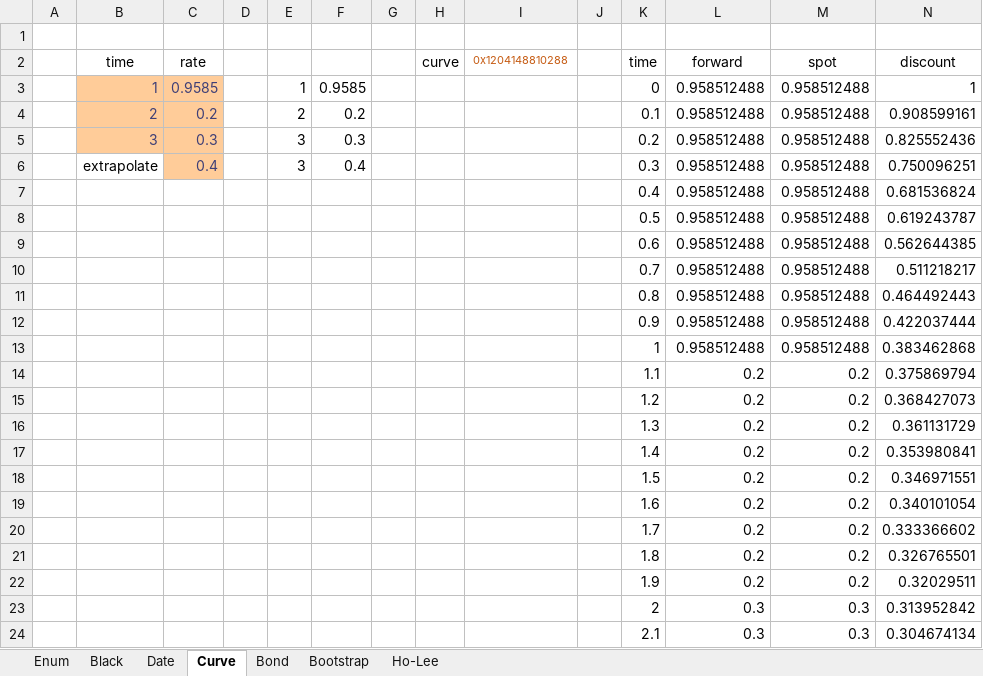
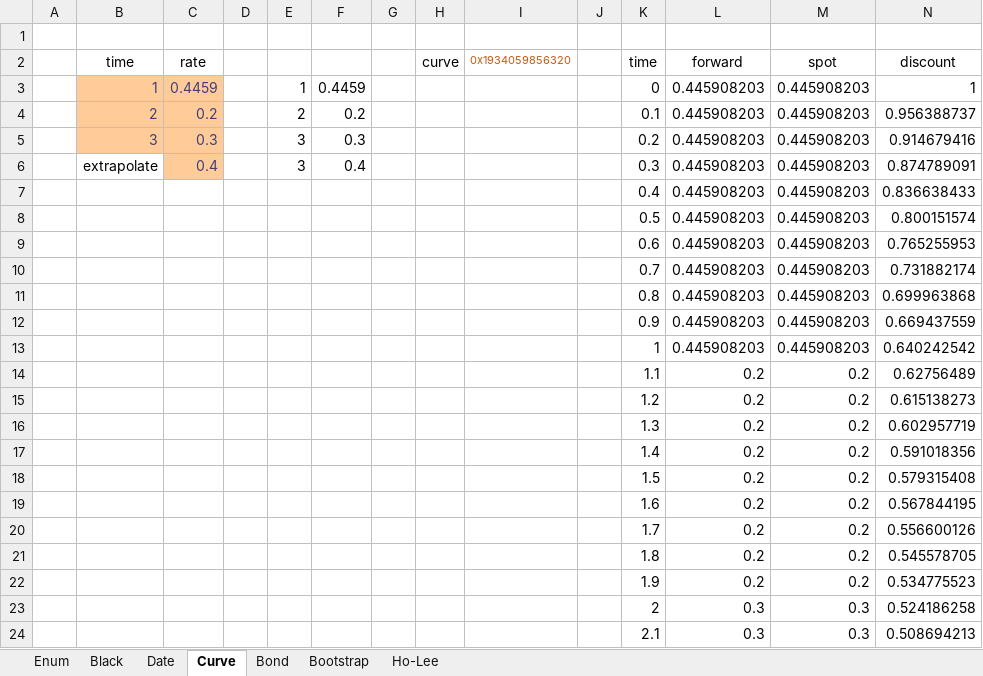
Before and after one commit to tmcrossx/bondlib, an Excel workbook: bondxll/bondlib.xlsx, sheet Curve, drawn as a sheet; only a part is shown; values as stored, in another font and other column widths than the file's, no borders; charts and pictures not drawn; removed rows and columns are numbered as before the commit, all else as after; the diff covers the shown part only; the diff names each change by its address in the sheet, - before the commit and + after, or states it on an @@ line.

```diff
--- a/bondxll/bondlib.xlsx (sheet Curve)
+++ b/bondxll/bondlib.xlsx (sheet Curve)
-I2: 0x1204148810288
+I2: 0x1934059856320
-C3 (rate): 0.9585
+C3 (rate): 0.4459
-F3: 0.9585
+F3: 0.4459
-L3:L6 (forward): 0.958512488
+L3:L6 (forward): 0.445908203
-M3:M6 (spot): 0.958512488
+M3:M6 (spot): 0.445908203
-N4 (discount): 0.908599161
+N4 (discount): 0.956388737
-N5 (discount): 0.825552436
+N5 (discount): 0.914679416
-N6 (discount): 0.750096251
+N6 (discount): 0.874789091
-row 7:  |  |  |  |  |  |  |  |  |  | 0.4 | 0.958512488 | 0.958512488 | 0.681536824
-row 8:  |  |  |  |  |  |  |  |  |  | 0.5 | 0.958512488 | 0.958512488 | 0.619243787
-row 9:  |  |  |  |  |  |  |  |  |  | 0.6 | 0.958512488 | 0.958512488 | 0.562644385
-row 10:  |  |  |  |  |  |  |  |  |  | 0.7 | 0.958512488 | 0.958512488 | 0.511218217
-row 11:  |  |  |  |  |  |  |  |  |  | 0.8 | 0.958512488 | 0.958512488 | 0.464492443
-row 12:  |  |  |  |  |  |  |  |  |  | 0.9 | 0.958512488 | 0.958512488 | 0.422037444
-row 13:  |  |  |  |  |  |  |  |  |  | 1 | 0.958512488 | 0.958512488 | 0.383462868
+row 7:  |  |  |  |  |  |  |  |  |  | 0.4 | 0.445908203 | 0.445908203 | 0.836638433
+row 8:  |  |  |  |  |  |  |  |  |  | 0.5 | 0.445908203 | 0.445908203 | 0.800151574
+row 9:  |  |  |  |  |  |  |  |  |  | 0.6 | 0.445908203 | 0.445908203 | 0.765255953
+row 10:  |  |  |  |  |  |  |  |  |  | 0.7 | 0.445908203 | 0.445908203 | 0.731882174
+row 11:  |  |  |  |  |  |  |  |  |  | 0.8 | 0.445908203 | 0.445908203 | 0.699963868
+row 12:  |  |  |  |  |  |  |  |  |  | 0.9 | 0.445908203 | 0.445908203 | 0.669437559
+row 13:  |  |  |  |  |  |  |  |  |  | 1 | 0.445908203 | 0.445908203 | 0.640242542
-N14 (discount): 0.375869794
+N14 (discount): 0.62756489
-N15 (discount): 0.368427073
+N15 (discount): 0.615138273
-N16 (discount): 0.361131729
+N16 (discount): 0.602957719
-N17 (discount): 0.353980841
+N17 (discount): 0.591018356
-N18 (discount): 0.346971551
+N18 (discount): 0.579315408
-N19 (discount): 0.340101054
+N19 (discount): 0.567844195
-N20 (discount): 0.333366602
+N20 (discount): 0.556600126
-N21 (discount): 0.326765501
+N21 (discount): 0.545578705
-N22 (discount): 0.32029511
+N22 (discount): 0.534775523
-N23 (discount): 0.313952842
+N23 (discount): 0.524186258
-N24 (discount): 0.304674134
+N24 (discount): 0.508694213
```
Also changed, not shown: 19 edited cells elsewhere in this sheet, sheet Bootstrap, sheet Bond, sheet Black, sheet Date, sheet Enum, sheet Ho-Lee, formulas that keep their value, charts or pictures, 4 other files.
